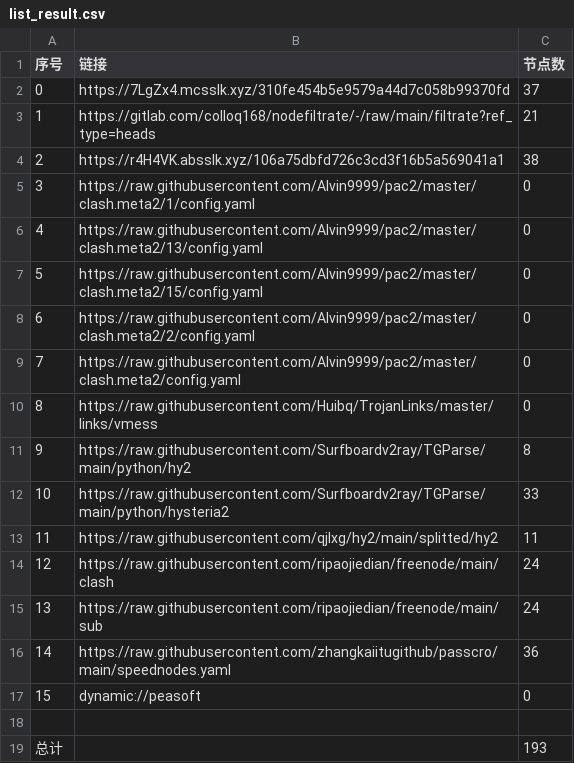
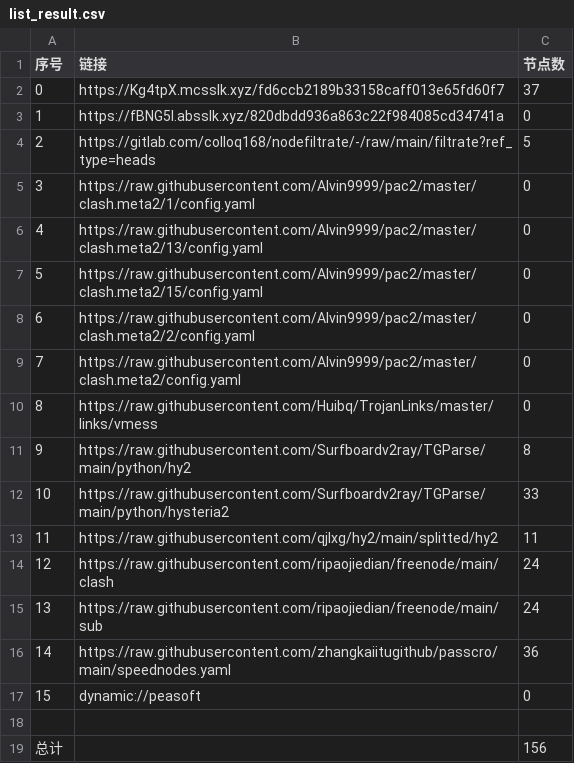
Before and after one commit to jianwu-zhao/NoMoreWalls, a CSV file: list_result.csv, drawn as a sheet.

```diff
--- a/list_result.csv
+++ b/list_result.csv
@@ -1,5 +1,5 @@
 序号,链接,节点数
-0,https://7LgZx4.mcsslk.xyz/310fe454b5e9579a44d7c058b99370fd,37
-1,https://gitlab.com/colloq168/nodefiltrate/-/raw/main/filtrate?ref_type=heads,21
-2,https://r4H4VK.absslk.xyz/106a75dbfd726c3cd3f16b5a569041a1,38
+0,https://Kg4tpX.mcsslk.xyz/fd6ccb2189b33158caff013e65fd60f7,37
+1,https://fBNG5I.absslk.xyz/820dbdd936a863c22f984085cd34741a,0
+2,https://gitlab.com/colloq168/nodefiltrate/-/raw/main/filtrate?ref_type=heads,5
 3,https://raw.githubusercontent.com/Alvin9999/pac2/master/clash.meta2/1/config.yaml,0
@@ -18,2 +18,2 @@
 
-总计,,193
+总计,,156
```
Also changed, not shown: 29 other files.
